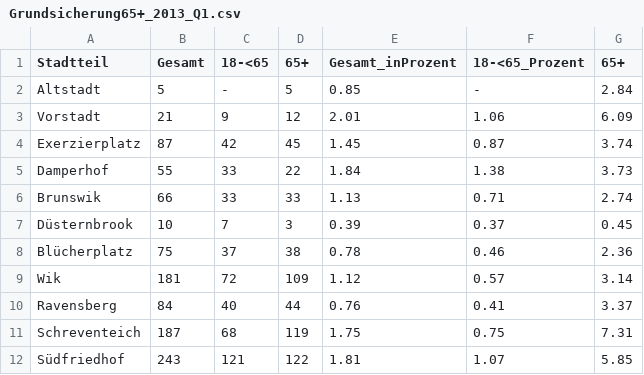
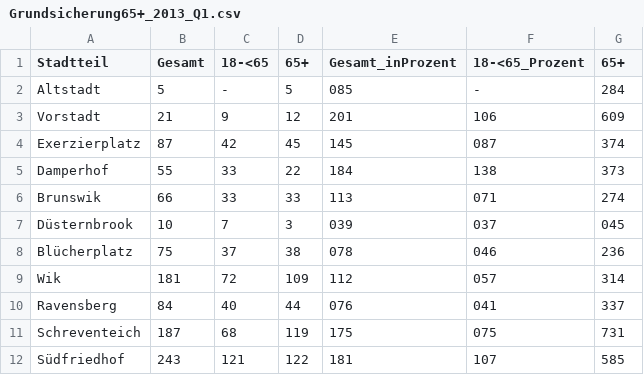
Before and after one commit to schwarzben/puwgone, a CSV file: data_proto/data/Grundsicherung65+_2013_Q1.csv, drawn as a sheet; only a part is shown; the diff covers the shown part only.

```diff
--- a/data_proto/data/Grundsicherung65+_2013_Q1.csv
+++ b/data_proto/data/Grundsicherung65+_2013_Q1.csv
@@ -1,12 +1,12 @@
 Stadtteil,Gesamt,18-<65,65+,Gesamt_inProzent,18-<65_Prozent,65+
-Altstadt,5,-,5,0.85,-,2.84
-Vorstadt,21,9,12,2.01,1.06,6.09
-Exerzierplatz,87,42,45,1.45,0.87,3.74
-Damperhof,55,33,22,1.84,1.38,3.73
-Brunswik,66,33,33,1.13,0.71,2.74
-Düsternbrook,10,7,3,0.39,0.37,0.45
-Blücherplatz,75,37,38,0.78,0.46,2.36
-Wik,181,72,109,1.12,0.57,3.14
-Ravensberg,84,40,44,0.76,0.41,3.37
-Schreventeich,187,68,119,1.75,0.75,7.31
-Südfriedhof,243,121,122,1.81,1.07,5.85
+Altstadt,5,-,5,085,-,284
+Vorstadt,21,9,12,201,106,609
+Exerzierplatz,87,42,45,145,087,374
+Damperhof,55,33,22,184,138,373
+Brunswik,66,33,33,113,071,274
+Düsternbrook,10,7,3,039,037,045
+Blücherplatz,75,37,38,078,046,236
+Wik,181,72,109,112,057,314
+Ravensberg,84,40,44,076,041,337
+Schreventeich,187,68,119,175,075,731
+Südfriedhof,243,121,122,181,107,585
```
Also changed, not shown: 69 edited cells elsewhere in this file, data_proto/data/Beschaeftigung_2011_Q1.csv, data_proto/data/Beschaeftigung_2012_Q1.csv, 11 other files.
